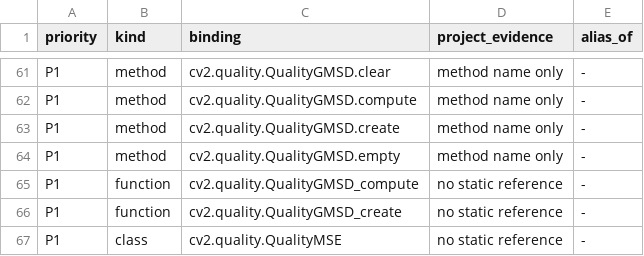
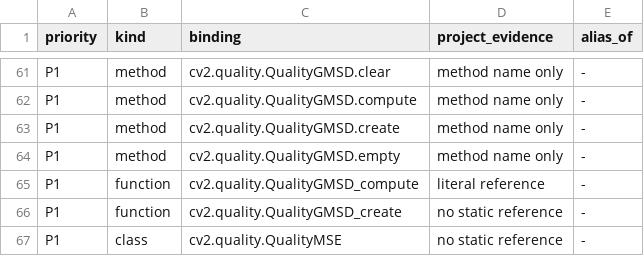
Before and after one commit to votecoffee/OpenCVDataflowGUI, a TSV file: docs/opencv-bindings.tsv, drawn as a sheet; only a part is shown, gaps mark what is left out.

```diff
--- a/docs/opencv-bindings.tsv
+++ b/docs/opencv-bindings.tsv
@@ -64,3 +64,3 @@ P1	method	cv2.quality.QualityGMSD.create	method name only	-
 P1	method	cv2.quality.QualityGMSD.empty	method name only	-
-P1	function	cv2.quality.QualityGMSD_compute	no static reference	-
+P1	function	cv2.quality.QualityGMSD_compute	literal reference	-
 P1	function	cv2.quality.QualityGMSD_create	no static reference	-
```
Also changed, not shown: 14 other files.
